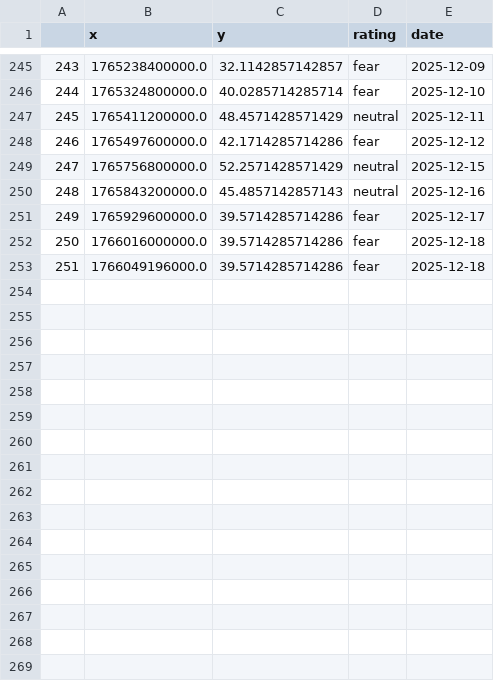
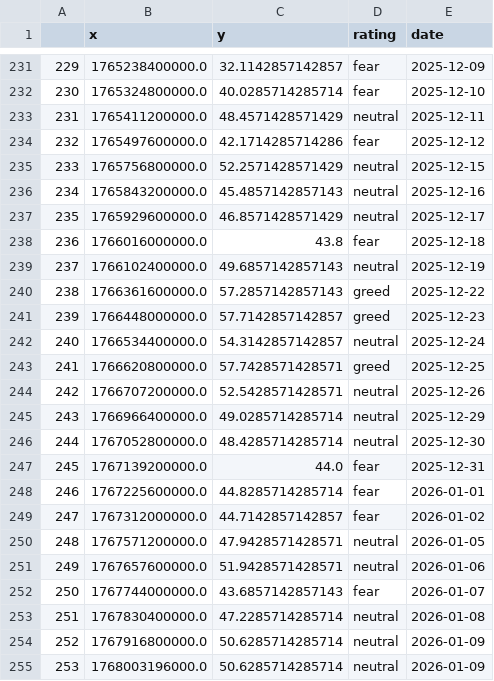
Before and after one commit to fdickma/FFDM, a CSV file: indices/fearandgreed.csv, drawn as a sheet; only a part is shown, gaps mark what is left out; removed rows and columns are numbered as before the commit, all else as after; the diff covers the shown part only; the diff names each change by its address in the sheet, - before the commit and + after, or states it on an @@ line.

```diff
--- a/indices/fearandgreed.csv
+++ b/indices/fearandgreed.csv
@@ column A renumbered between rows 2 and 238 @@
-C237 (y): 39.5714285714286
+C237 (y): 46.8571428571429
-D237 (rating): fear
+D237 (rating): neutral
-C238 (y): 39.5714285714286
+C238 (y): 43.8
-row 253: 251 | 1766049196000.0 | 39.5714285714286 | fear | 2025-12-18
+row 239: 237 | 1766102400000.0 | 49.6857142857143 | neutral | 2025-12-19
+row 240: 238 | 1766361600000.0 | 57.2857142857143 | greed | 2025-12-22
+row 241: 239 | 1766448000000.0 | 57.7142857142857 | greed | 2025-12-23
+row 242: 240 | 1766534400000.0 | 54.3142857142857 | neutral | 2025-12-24
+row 243: 241 | 1766620800000.0 | 57.7428571428571 | greed | 2025-12-25
+row 244: 242 | 1766707200000.0 | 52.5428571428571 | neutral | 2025-12-26
+row 245: 243 | 1766966400000.0 | 49.0285714285714 | neutral | 2025-12-29
+row 246: 244 | 1767052800000.0 | 48.4285714285714 | neutral | 2025-12-30
+row 247: 245 | 1767139200000.0 | 44.0 | fear | 2025-12-31
+row 248: 246 | 1767225600000.0 | 44.8285714285714 | fear | 2026-01-01
+row 249: 247 | 1767312000000.0 | 44.7142857142857 | fear | 2026-01-02
+row 250: 248 | 1767571200000.0 | 47.9428571428571 | neutral | 2026-01-05
+row 251: 249 | 1767657600000.0 | 51.9428571428571 | neutral | 2026-01-06
+row 252: 250 | 1767744000000.0 | 43.6857142857143 | fear | 2026-01-07
+row 253: 251 | 1767830400000.0 | 47.2285714285714 | neutral | 2026-01-08
+row 254: 252 | 1767916800000.0 | 50.6285714285714 | neutral | 2026-01-09
+row 255: 253 | 1768003196000.0 | 50.6285714285714 | neutral | 2026-01-09
```
Also changed, not shown: 14 removed rows elsewhere in this file, indices/fearandgreed_history.csv, 9 other files.
